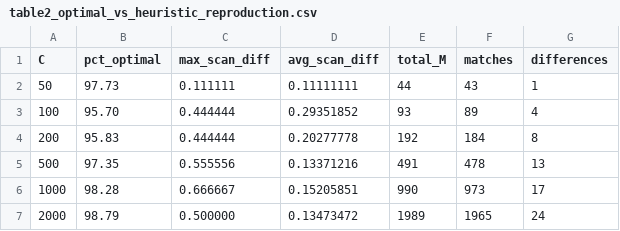
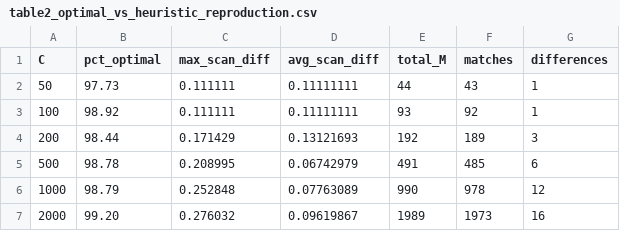
Before and after one commit to COolAlien35/BitmapBench, a CSV file: code/time_optimal_constrained_design_section8/results/table2_optimal_vs_heuristic_reproduction.csv, drawn as a sheet.

Commit message:
fix(phase3): Section 8 time-optimal simulation bugfixes (Table 2 accuracy, path routing, scalability smoothing, and ground truth verification)

```diff
--- a/code/time_optimal_constrained_design_section8/results/table2_optimal_vs_heuristic_reproduction.csv
+++ b/code/time_optimal_constrained_design_section8/results/table2_optimal_vs_heuristic_reproduction.csv
@@ -2,6 +2,6 @@ C,pct_optimal,max_scan_diff,avg_scan_diff,total_M,matches,differences
 50,97.73,0.111111,0.11111111,44,43,1
-100,95.70,0.444444,0.29351852,93,89,4
-200,95.83,0.444444,0.20277778,192,184,8
-500,97.35,0.555556,0.13371216,491,478,13
-1000,98.28,0.666667,0.15205851,990,973,17
-2000,98.79,0.500000,0.13473472,1989,1965,24
+100,98.92,0.111111,0.11111111,93,92,1
+200,98.44,0.171429,0.13121693,192,189,3
+500,98.78,0.208995,0.06742979,491,485,6
+1000,98.79,0.252848,0.07763089,990,978,12
+2000,99.20,0.276032,0.09619867,1989,1973,16
```
Also changed, not shown: 7 other files.
